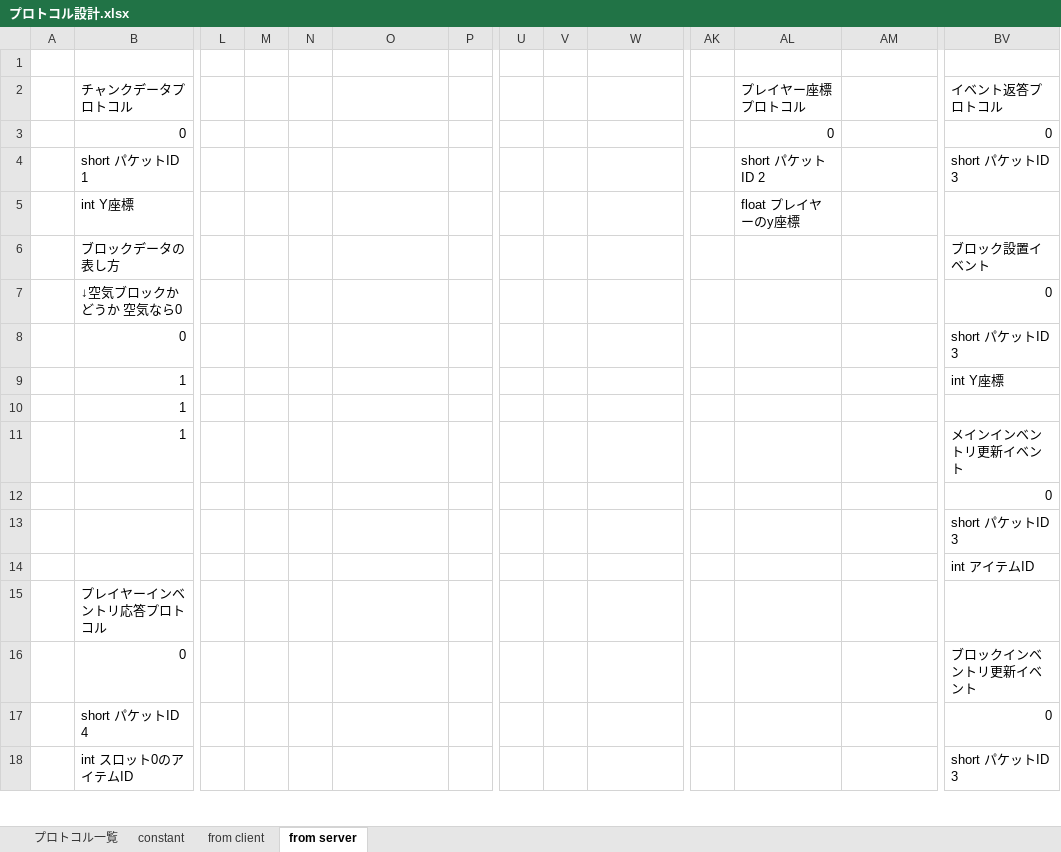
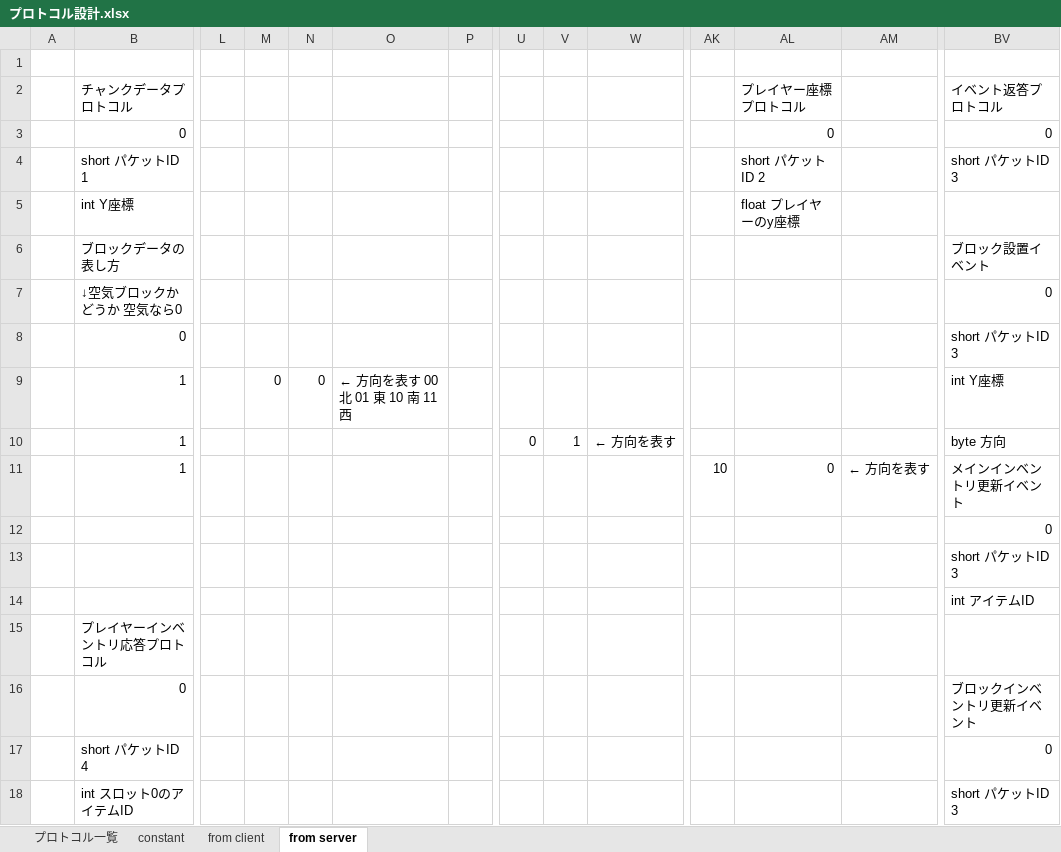
Before and after one commit to moorestech/moorestech, an Excel workbook: Server.Protocol/プロトコル設計.xlsx, sheet from server, drawn as a sheet; only a part is shown, gaps mark what is left out; values as stored, in another font and other column widths than the file's, no borders; the diff names each change by its address in the sheet, - before the commit and + after, or states it on an @@ line.

Commit message:
チャンクデータの方向に関する情報を追加

```diff
--- a/Server.Protocol/プロトコル設計.xlsx (sheet from server)
+++ b/Server.Protocol/プロトコル設計.xlsx (sheet from server)
-M9: (empty)
+M9: 0
-N9: (empty)
+N9: 0
-O9: (empty)
+O9: ← 方向を表す 00 北 01 東 10 南 11西
-U10: (empty)
+U10: 0
-V10: (empty)
+V10: 1
-W10: (empty)
+W10: ← 方向を表す
-BV10: (empty)
+BV10: byte 方向
-AK11: (empty)
+AK11: 10
-AL11: (empty)
+AL11: 0
-AM11: (empty)
+AM11: ← 方向を表す
```
